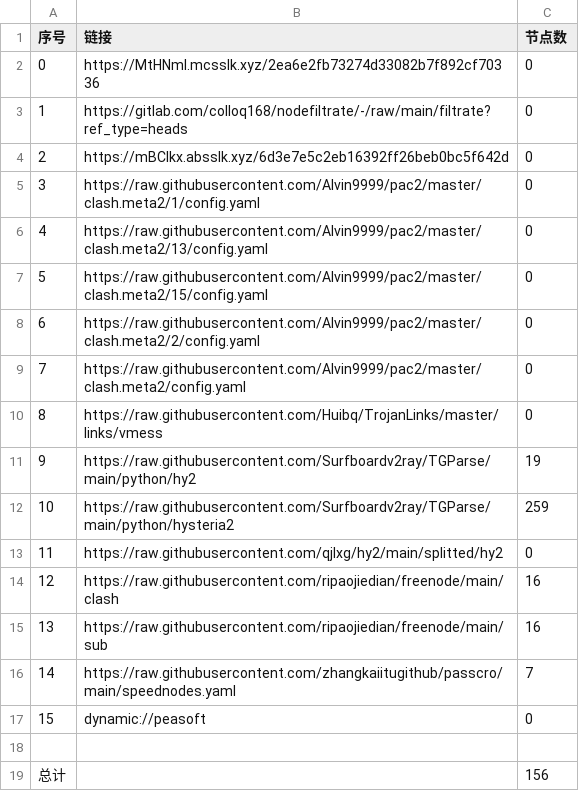
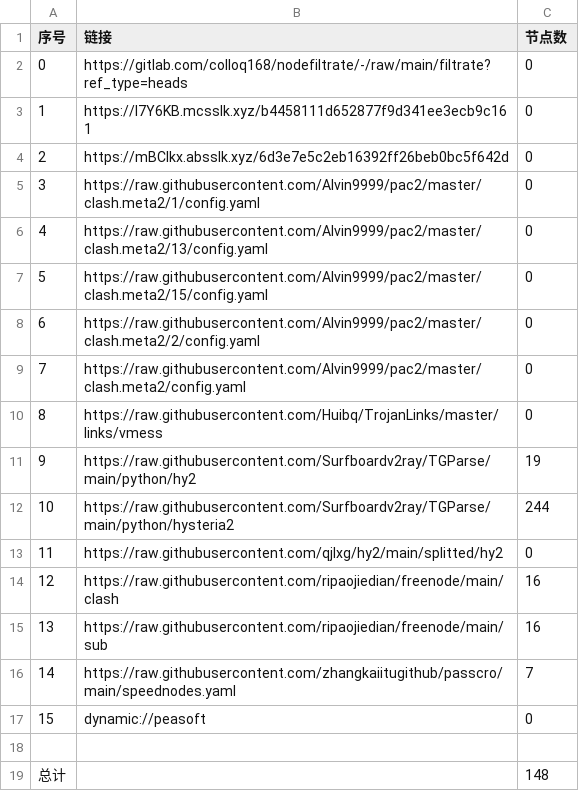
Before and after one commit to wnsnnnmwlls/AutoMergePublicNodes, a CSV file: list_result.csv, drawn as a sheet.

```diff
--- a/list_result.csv
+++ b/list_result.csv
@@ -1,4 +1,4 @@
 序号,链接,节点数
-0,https://MtHNml.mcsslk.xyz/2ea6e2fb73274d33082b7f892cf70336,0
-1,https://gitlab.com/colloq168/nodefiltrate/-/raw/main/filtrate?ref_type=heads,0
+0,https://gitlab.com/colloq168/nodefiltrate/-/raw/main/filtrate?ref_type=heads,0
+1,https://l7Y6KB.mcsslk.xyz/b4458111d652877f9d341ee3ecb9c161,0
 2,https://mBClkx.absslk.xyz/6d3e7e5c2eb16392ff26beb0bc5f642d,0
@@ -11,3 +11,3 @@
 9,https://raw.githubusercontent.com/Surfboardv2ray/TGParse/main/python/hy2,19
-10,https://raw.githubusercontent.com/Surfboardv2ray/TGParse/main/python/hysteria2,259
+10,https://raw.githubusercontent.com/Surfboardv2ray/TGParse/main/python/hysteria2,244
 11,https://raw.githubusercontent.com/qjlxg/hy2/main/splitted/hy2,0
@@ -18,2 +18,2 @@
 
-总计,,156
+总计,,148
```
Also changed, not shown: 7 other files.
